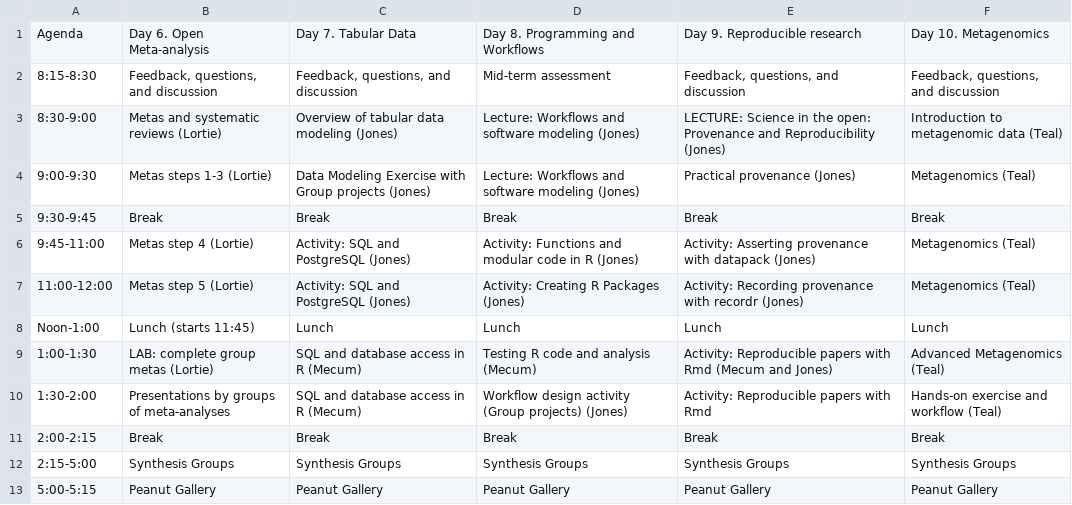
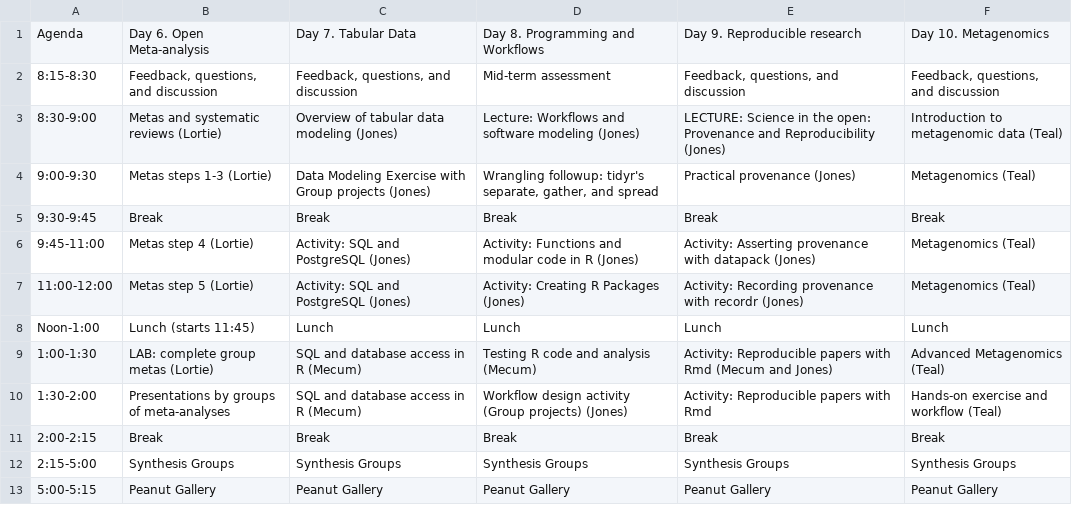
Before and after one commit to NCEAS/oss-2017, a CSV file: schedule/wk2.csv, drawn as a sheet.

```diff
--- a/schedule/wk2.csv
+++ b/schedule/wk2.csv
@@ -3,3 +3,3 @@ Agenda,Day 6. Open Meta-analysis,Day 7. Tabular Data,Day 8. Programming and Work
 8:30-9:00,Metas and systematic reviews (Lortie),Overview of tabular data modeling (Jones),Lecture: Workflows and software modeling (Jones),LECTURE: Science in the open: Provenance and Reproducibility (Jones),Introduction to metagenomic data (Teal)
-9:00-9:30,Metas steps 1-3 (Lortie),Data Modeling Exercise with Group projects (Jones),Lecture: Workflows and software modeling (Jones),Practical provenance (Jones),Metagenomics (Teal)
+9:00-9:30,Metas steps 1-3 (Lortie),Data Modeling Exercise with Group projects (Jones),"Wrangling followup: tidyr's separate, gather, and spread",Practical provenance (Jones),Metagenomics (Teal)
 9:30-9:45,Break,Break,Break,Break,Break
```
Also changed, not shown: 1 other file.
